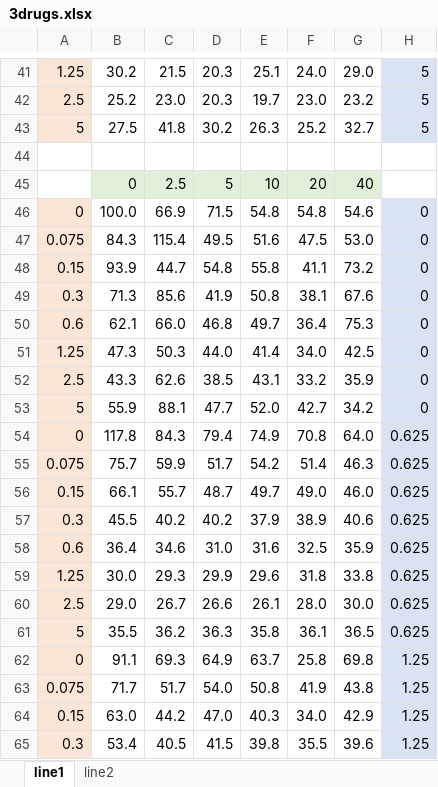
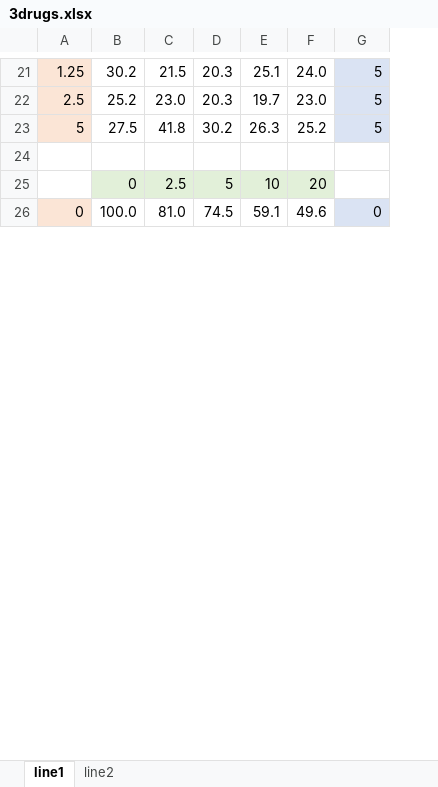
Before and after one commit to mathilde-robin/EDITH, an Excel workbook: inst/extdata/3drugs.xlsx, sheet line1, drawn as a sheet; only a part is shown, gaps mark what is left out; values as stored, in another font and other column widths than the file's, no borders; removed rows and columns are numbered as before the commit, all else as after; the diff covers the shown part only; the diff names each change by its address in the sheet, - before the commit and + after, or states it on an @@ line.

```diff
--- a/inst/extdata/3drugs.xlsx (sheet line1)
+++ b/inst/extdata/3drugs.xlsx (sheet line1)
-column G, rows 41-46: 29.0 | 23.2 | 32.7 |  | 40 | 54.6
-C26: 66.9
+C26: 81.0
-D26: 71.5
+D26: 74.5
-E26: 54.8
+E26: 59.1
-F26: 54.8
+F26: 49.6
-row 47: 0.075 | 84.3 | 115.4 | 49.5 | 51.6 | 47.5 | 53.0 | 0
-row 48: 0.15 | 93.9 | 44.7 | 54.8 | 55.8 | 41.1 | 73.2 | 0
-row 49: 0.3 | 71.3 | 85.6 | 41.9 | 50.8 | 38.1 | 67.6 | 0
-row 50: 0.6 | 62.1 | 66.0 | 46.8 | 49.7 | 36.4 | 75.3 | 0
-row 51: 1.25 | 47.3 | 50.3 | 44.0 | 41.4 | 34.0 | 42.5 | 0
-row 52: 2.5 | 43.3 | 62.6 | 38.5 | 43.1 | 33.2 | 35.9 | 0
-row 53: 5 | 55.9 | 88.1 | 47.7 | 52.0 | 42.7 | 34.2 | 0
-row 54: 0 | 117.8 | 84.3 | 79.4 | 74.9 | 70.8 | 64.0 | 0.625
-row 55: 0.075 | 75.7 | 59.9 | 51.7 | 54.2 | 51.4 | 46.3 | 0.625
-row 56: 0.15 | 66.1 | 55.7 | 48.7 | 49.7 | 49.0 | 46.0 | 0.625
-row 57: 0.3 | 45.5 | 40.2 | 40.2 | 37.9 | 38.9 | 40.6 | 0.625
-row 58: 0.6 | 36.4 | 34.6 | 31.0 | 31.6 | 32.5 | 35.9 | 0.625
-row 59: 1.25 | 30.0 | 29.3 | 29.9 | 29.6 | 31.8 | 33.8 | 0.625
-row 60: 2.5 | 29.0 | 26.7 | 26.6 | 26.1 | 28.0 | 30.0 | 0.625
-row 61: 5 | 35.5 | 36.2 | 36.3 | 35.8 | 36.1 | 36.5 | 0.625
-row 62: 0 | 91.1 | 69.3 | 64.9 | 63.7 | 25.8 | 69.8 | 1.25
-row 63: 0.075 | 71.7 | 51.7 | 54.0 | 50.8 | 41.9 | 43.8 | 1.25
-row 64: 0.15 | 63.0 | 44.2 | 47.0 | 40.3 | 34.0 | 42.9 | 1.25
-row 65: 0.3 | 53.4 | 40.5 | 41.5 | 39.8 | 35.5 | 39.6 | 1.25
```
Also changed, not shown: 20 added rows and 41 removed rows elsewhere in this sheet, 7 other files.
